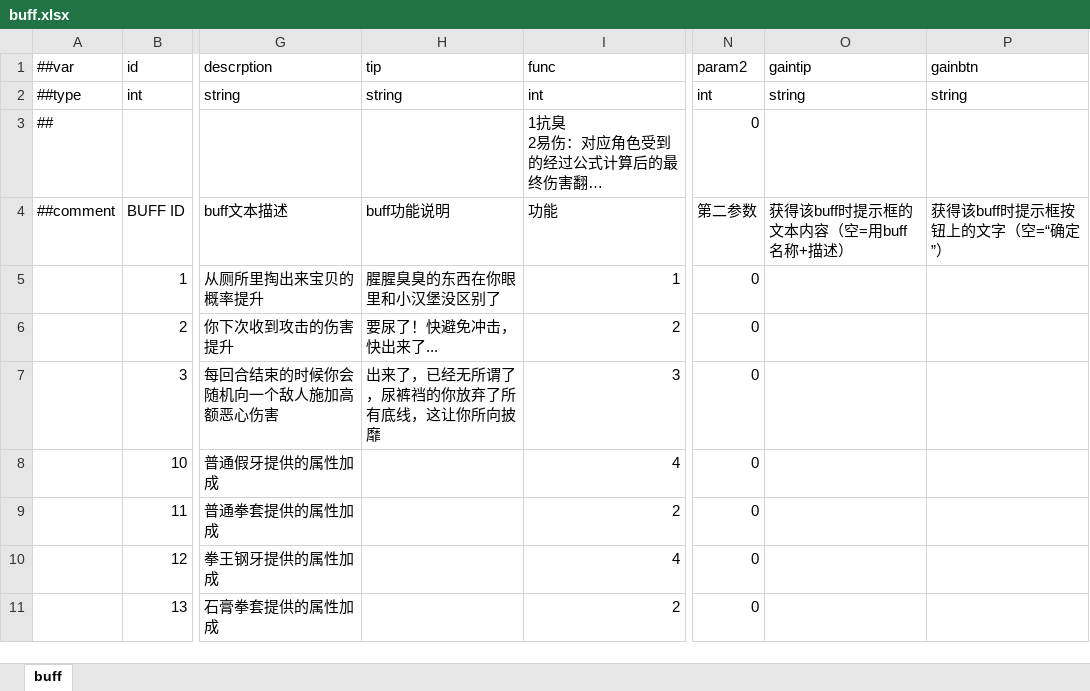
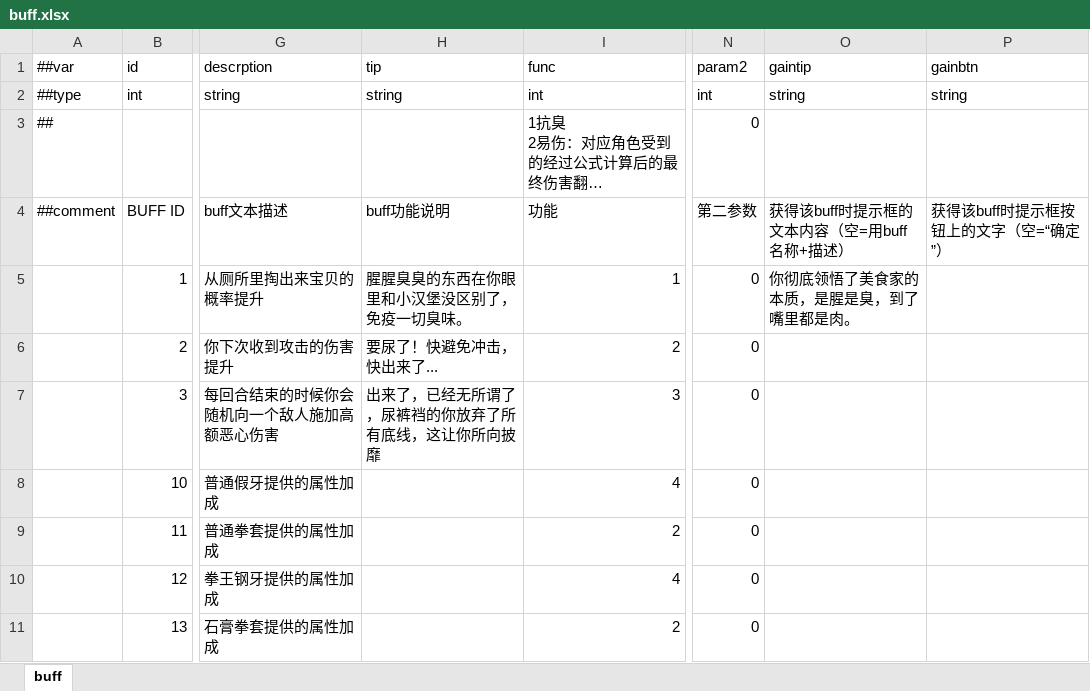
Before and after one commit to popingzhe/Hippo-s-Epic, an Excel workbook: DataTables/Datas/buff.xlsx, sheet buff, drawn as a sheet; only a part is shown, gaps mark what is left out; long unchanged cells end in …; values as stored, in another font and other column widths than the file's, no borders; the diff names each change by its address in the sheet, - before the commit and + after, or states it on an @@ line.

```diff
--- a/DataTables/Datas/buff.xlsx (sheet buff)
+++ b/DataTables/Datas/buff.xlsx (sheet buff)
-H5 (tip): 腥腥臭臭的东西在你眼里和小汉堡没区别了
+H5 (tip): 腥腥臭臭的东西在你眼里和小汉堡没区别了，免疫一切臭味。
-O5 (gaintip): (empty)
+O5 (gaintip): 你彻底领悟了美食家的本质，是腥是臭，到了嘴里都是肉。
```
Also changed, not shown: DataTables/Datas/animationstate.xlsx, DataTables/Datas/slotstate.xlsx, 7 other files.
